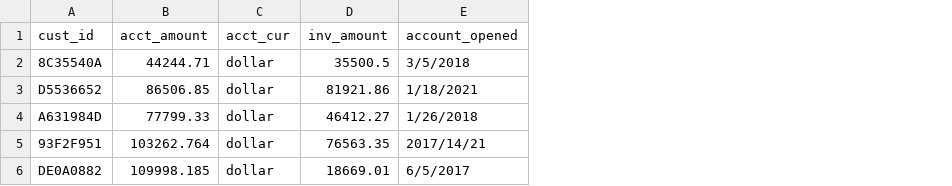
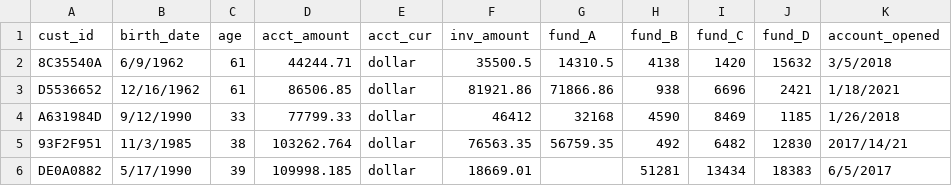
Before and after one commit to KeenGWatanabe/python, a CSV file: banking.csv, drawn as a sheet; only a part is shown; addresses are those after the commit; the diff names each change by its address in the sheet, - before the commit and + after, or states it on an @@ line.

Commit message:
validate amount and date

```diff
--- a/banking.csv
+++ b/banking.csv
+column B (birth_date), rows 2-6: 6/9/1962 | 12/16/1962 | 9/12/1990 | 11/3/1985 | 5/17/1990
+column C (age), rows 2-6: 61 | 61 | 33 | 38 | 39
+column G (fund_A), rows 2-5: 14310.5 | 71866.86 | 32168 | 56759.35
+column H (fund_B), rows 2-6: 4138 | 938 | 4590 | 492 | 51281
+column I (fund_C), rows 2-6: 1420 | 6696 | 8469 | 6482 | 13434
+column J (fund_D), rows 2-6: 15632 | 2421 | 1185 | 12830 | 18383
-F4 (inv_amount): 46412.27
+F4 (inv_amount): 46412
```
Also changed, not shown: 1 other file.
